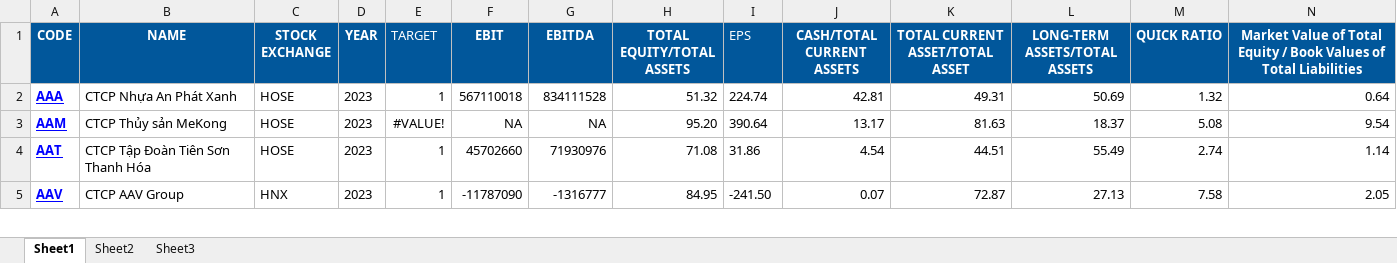
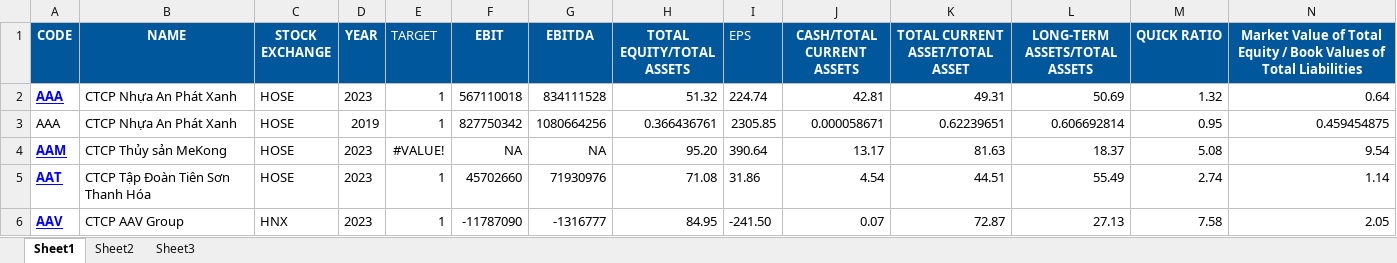
Before and after one commit to anhducbuui270802/FINANCIAL-DISTRESS-PREDICTION-, an Excel workbook: test_data.xlsx, sheet Sheet1, drawn as a sheet; only a part is shown; values as stored, in another font and other column widths than the file's, no borders; rows hold the shown columns only; the diff covers the shown part only; the diff names each change by its address in the sheet, - before the commit and + after, or states it on an @@ line.

```diff
--- a/test_data.xlsx (sheet Sheet1)
+++ b/test_data.xlsx (sheet Sheet1)
+row 3: AAA | CTCP Nhựa An Phát Xanh | HOSE | 2019 | 1 | 827750342 | 1080664256 | 0.366436761 | 2305.85 | 0.000058671 | 0.62239651 | 0.606692814 | 0.95 | 0.459454875
```
Also changed, not shown: 37 removed rows elsewhere in this sheet, 22 other files.
